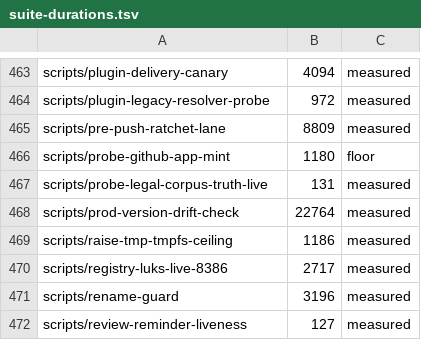
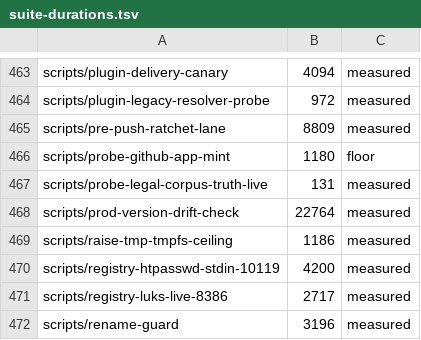
Before and after one commit to jikig-ai/soleur, a TSV file: scripts/suite-durations.tsv, drawn as a sheet; only a part is shown, gaps mark what is left out; the shorter side is filled out with more unchanged rows.

```diff
--- a/scripts/suite-durations.tsv
+++ b/scripts/suite-durations.tsv
@@ -469,2 +469,3 @@ scripts/prod-version-drift-check	22764	measured
 scripts/raise-tmp-tmpfs-ceiling	1186	measured
+scripts/registry-htpasswd-stdin-10119	4200	measured
 scripts/registry-luks-live-8386	2717	measured
```
Also changed, not shown: scripts/suite-shard-legs.tsv, 2 other files.
